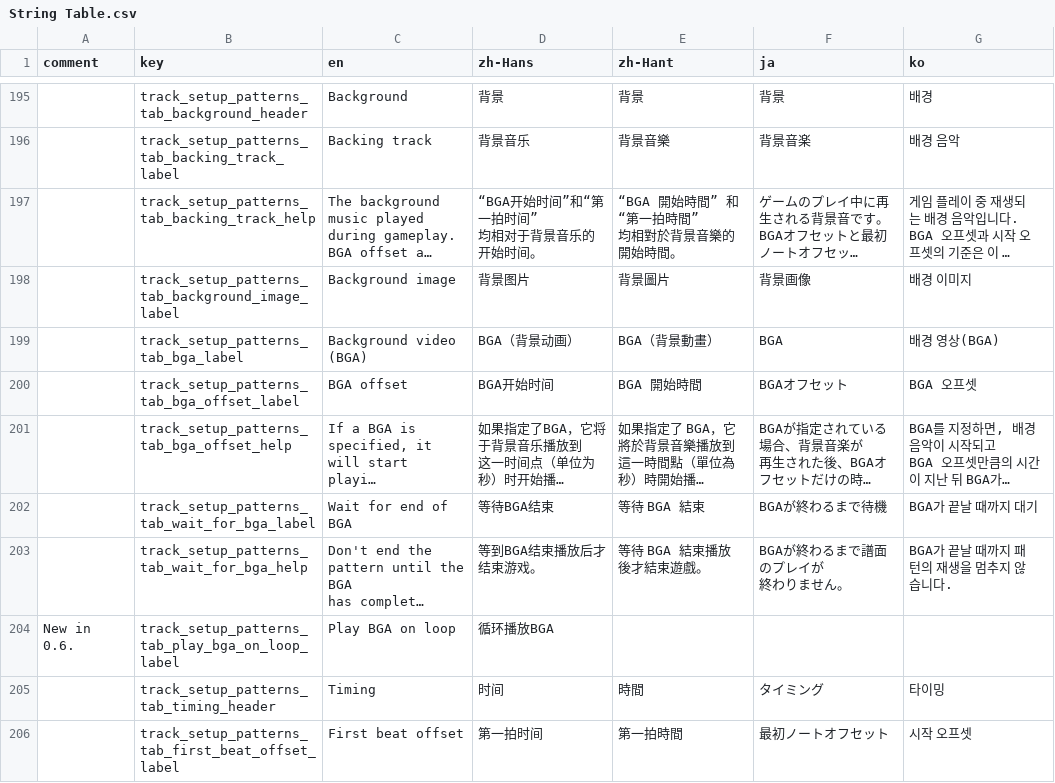
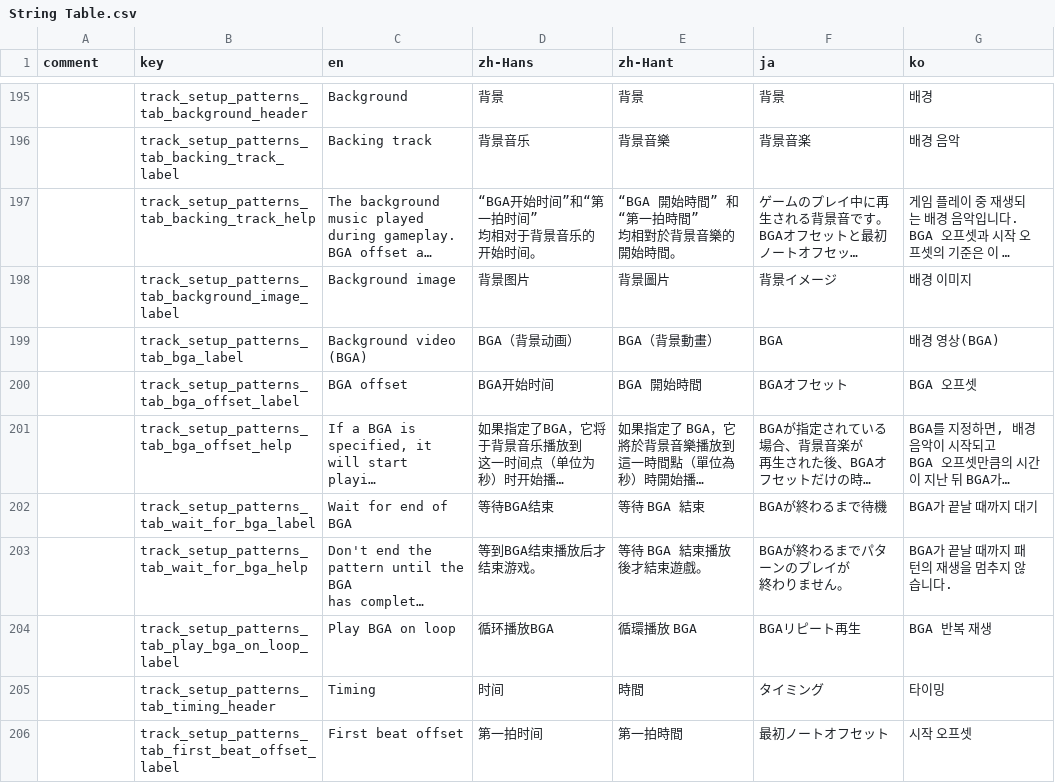
Before and after one commit to techmania-team/techmania, a CSV file: TECHMANIA/Assets/String Table.csv, drawn as a sheet; only a part is shown, gaps mark what is left out; long unchanged cells end in …; ↵ is a line break in a cell; the diff covers the shown part only; the diff names each change by its address in the sheet, - before the commit and + after, or states it on an @@ line.

```diff
--- a/TECHMANIA/Assets/String Table.csv
+++ b/TECHMANIA/Assets/String Table.csv
-F198 (ja): 背景画像
+F198 (ja): 背景イメージ
-F203 (ja): BGAが終わるまで譜面のプレイが ↵ 終わりません。
+F203 (ja): BGAが終わるまでパターンのプレイが ↵ 終わりません。
-A204 (comment): New in 0.6.
+A204 (comment): (empty)
-E204 (zh-Hant): (empty)
+E204 (zh-Hant): 循環播放 BGA
-F204 (ja): (empty)
+F204 (ja): BGAリピート再生
-G204 (ko): (empty)
+G204 (ko): BGA 반복 재생
```
Also changed, not shown: 1 added row, 2 removed rows and 100 edited cells elsewhere in this file, 2 other files.
